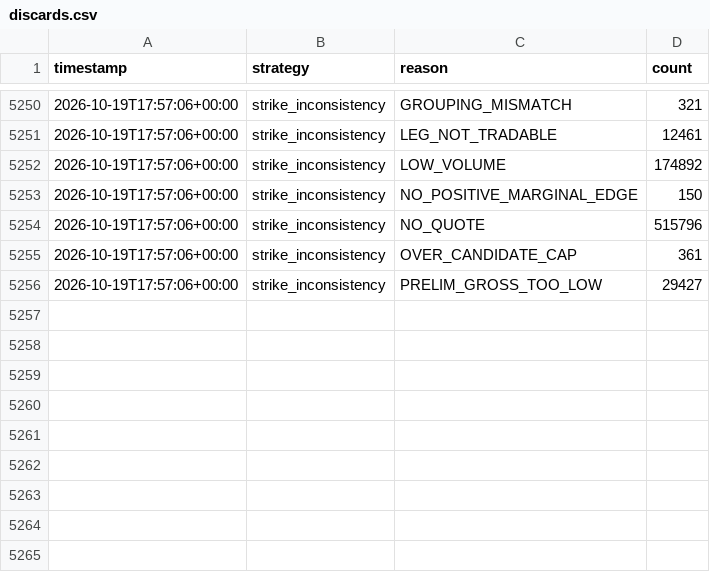
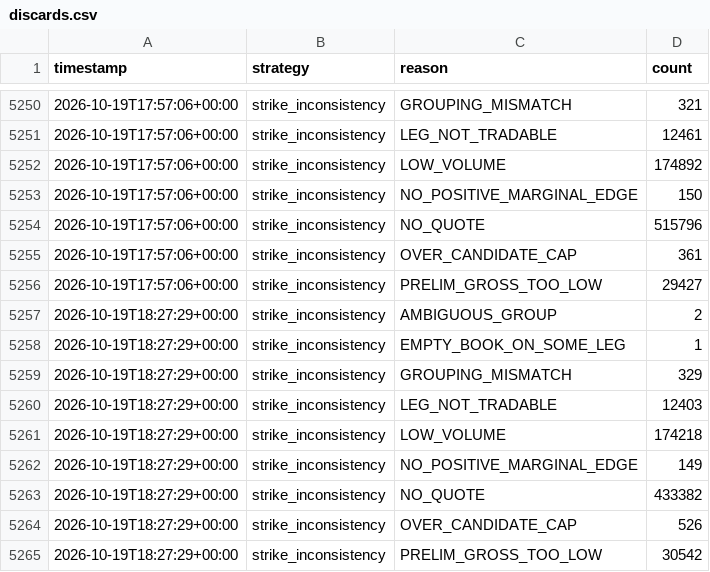
Before and after one commit to alannesper10/Pie-a-pie, a CSV file: data/strategies/strike_inconsistency/discards.csv, drawn as a sheet; only a part is shown, gaps mark what is left out; the diff names each change by its address in the sheet, - before the commit and + after, or states it on an @@ line.

```diff
--- a/data/strategies/strike_inconsistency/discards.csv
+++ b/data/strategies/strike_inconsistency/discards.csv
+row 5257: 2026-10-19T18:27:29+00:00 | strike_inconsistency | AMBIGUOUS_GROUP | 2
+row 5258: 2026-10-19T18:27:29+00:00 | strike_inconsistency | EMPTY_BOOK_ON_SOME_LEG | 1
+row 5259: 2026-10-19T18:27:29+00:00 | strike_inconsistency | GROUPING_MISMATCH | 329
+row 5260: 2026-10-19T18:27:29+00:00 | strike_inconsistency | LEG_NOT_TRADABLE | 12403
+row 5261: 2026-10-19T18:27:29+00:00 | strike_inconsistency | LOW_VOLUME | 174218
+row 5262: 2026-10-19T18:27:29+00:00 | strike_inconsistency | NO_POSITIVE_MARGINAL_EDGE | 149
+row 5263: 2026-10-19T18:27:29+00:00 | strike_inconsistency | NO_QUOTE | 433382
+row 5264: 2026-10-19T18:27:29+00:00 | strike_inconsistency | OVER_CANDIDATE_CAP | 526
+row 5265: 2026-10-19T18:27:29+00:00 | strike_inconsistency | PRELIM_GROSS_TOO_LOW | 30542
```
Also changed, not shown: data/cycles.csv, data/strategies/buy_all_no/cycles.csv, 9 other files.
